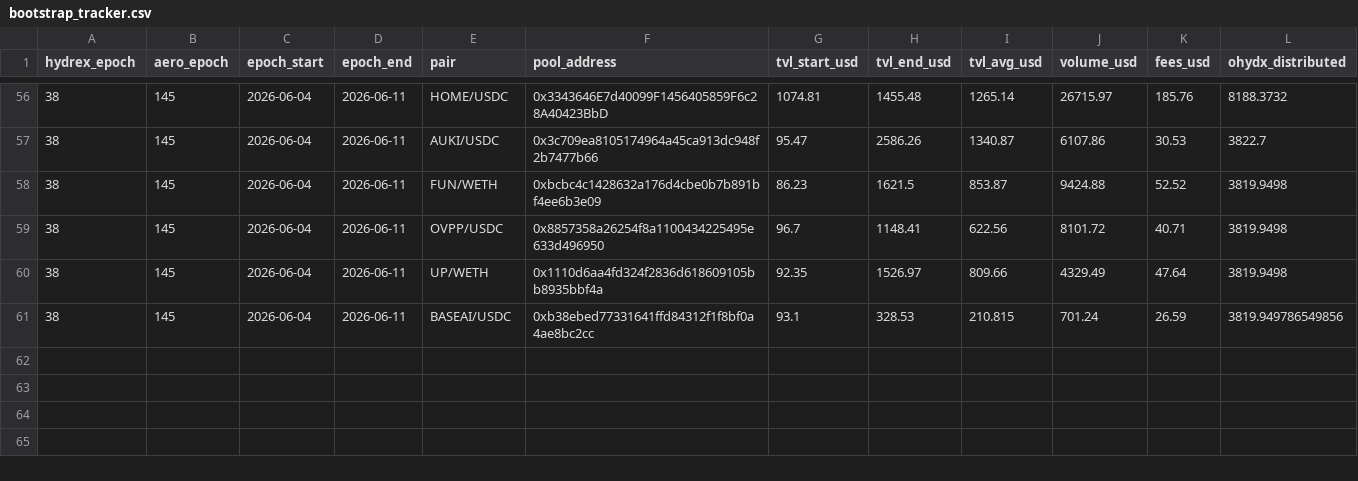
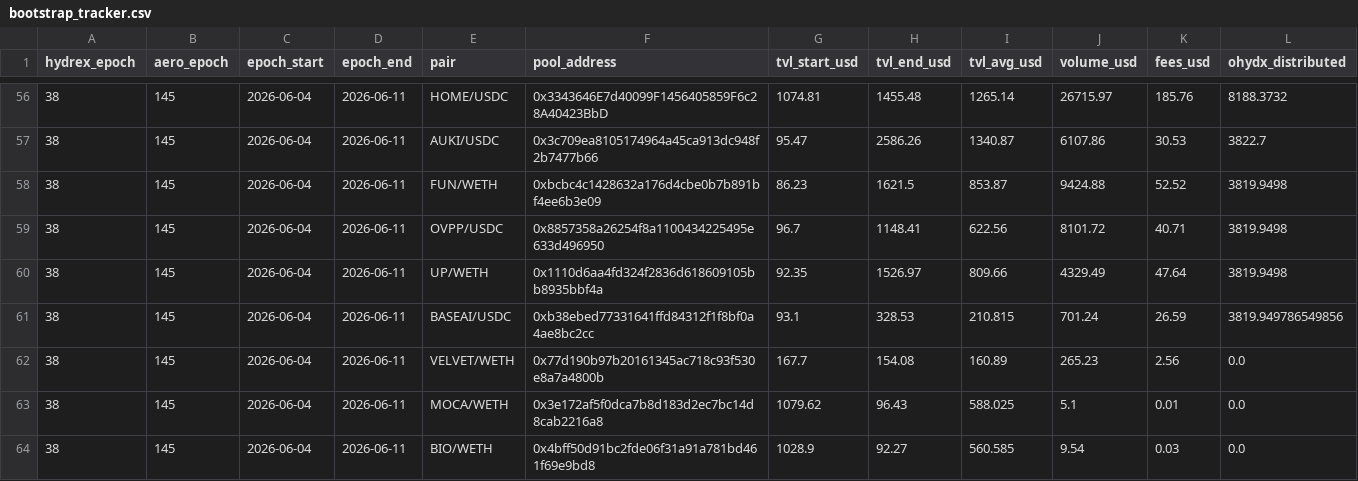
Before and after one commit to beawesomelee/hydrex-lp-dashboard, a CSV file: data/bootstrap_tracker.csv, drawn as a sheet; only a part is shown, gaps mark what is left out; rows hold the shown columns only; the diff names each change by its address in the sheet, - before the commit and + after, or states it on an @@ line.

Commit message:
Bootstrap: backfill epoch-38 baseline for VELVET/MOCA/BIO WETH

```diff
--- a/data/bootstrap_tracker.csv
+++ b/data/bootstrap_tracker.csv
+row 62: 38 | 145 | 2026-06-04 | 2026-06-11 | VELVET/WETH | 0x77d190b97b20161345ac718c93f530e8a7a4800b | 167.7 | 154.08 | 160.89 | 265.23 | 2.56 | 0.0
+row 63: 38 | 145 | 2026-06-04 | 2026-06-11 | MOCA/WETH | 0x3e172af5f0dca7b8d183d2ec7bc14d8cab2216a8 | 1079.62 | 96.43 | 588.025 | 5.1 | 0.01 | 0.0
+row 64: 38 | 145 | 2026-06-04 | 2026-06-11 | BIO/WETH | 0x4bff50d91bc2fde06f31a91a781bd461f69e9bd8 | 1028.9 | 92.27 | 560.585 | 9.54 | 0.03 | 0.0
```
Also changed, not shown: 1 other file.
